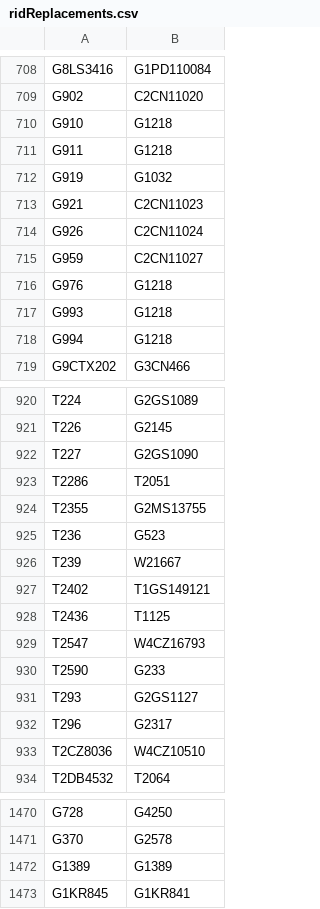
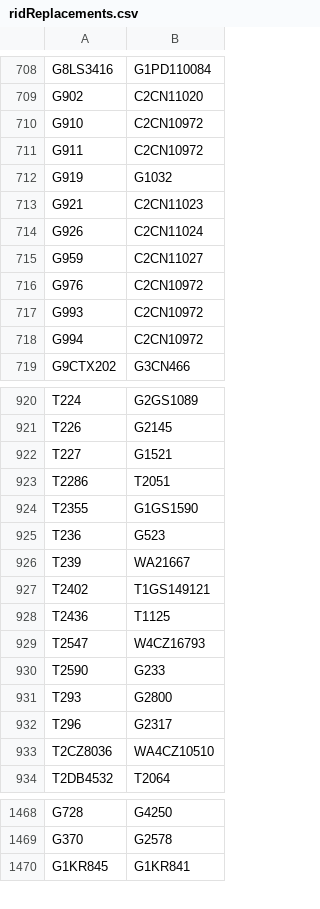
Before and after one commit to buda-base/xmltoldmigration, a CSV file: src/main/resources/ridReplacements.csv, drawn as a sheet; only a part is shown, gaps mark what is left out; the diff covers the shown part only.

Commit message:
minor cleanup

```diff
--- a/src/main/resources/ridReplacements.csv
+++ b/src/main/resources/ridReplacements.csv
@@ -709,4 +709,4 @@ G8LS3416,G1PD110084
 G902,C2CN11020
-G910,G1218
-G911,G1218
+G910,C2CN10972
+G911,C2CN10972
 G919,G1032
@@ -715,5 +715,5 @@ G926,C2CN11024
 G959,C2CN11027
-G976,G1218
-G993,G1218
-G994,G1218
+G976,C2CN10972
+G993,C2CN10972
+G994,C2CN10972
 G9CTX202,G3CN466
@@ -921,7 +921,7 @@ T224,G2GS1089
 T226,G2145
-T227,G2GS1090
+T227,G1521
 T2286,T2051
-T2355,G2MS13755
+T2355,G1GS1590
 T236,G523
-T239,W21667
+T239,WA21667
 T2402,T1GS149121
@@ -930,5 +930,5 @@ T2547,W4CZ16793
 T2590,G233
-T293,G2GS1127
+T293,G2800
 T296,G2317
-T2CZ8036,W4CZ10510
+T2CZ8036,WA4CZ10510
 T2DB4532,T2064
@@ -1471,3 +1469,2 @@ G728,G4250
 G370,G2578
-G1389,G1389
 G1KR845,G1KR841
```
Also changed, not shown: 3 removed rows and 22 edited cells elsewhere in this file.
